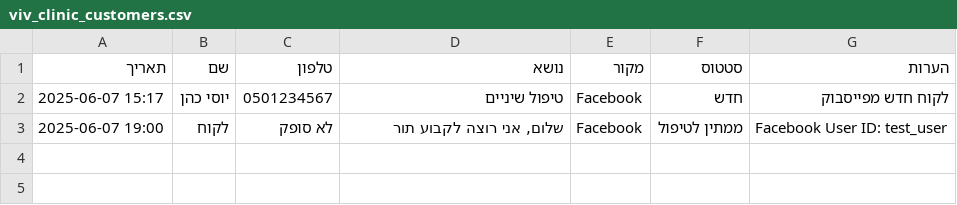
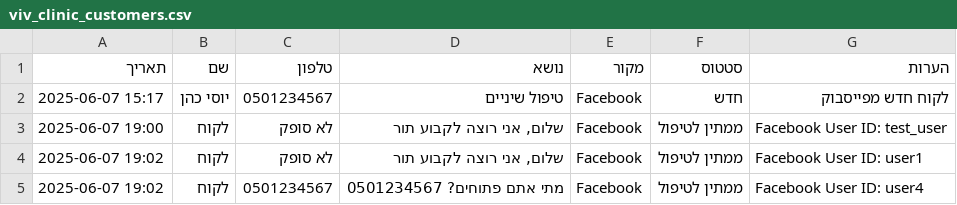
Before and after one commit to jufjuf/openhands-mcp, a CSV file: viv_clinic_customers.csv, drawn as a sheet.

```diff
--- a/viv_clinic_customers.csv
+++ b/viv_clinic_customers.csv
@@ -3 +3,3 @@
 2025-06-07 19:00,לקוח,לא סופק,"שלום, אני רוצה לקבוע תור",Facebook,ממתין לטיפול,Facebook User ID: test_user
+2025-06-07 19:02,לקוח,לא סופק,"שלום, אני רוצה לקבוע תור",Facebook,ממתין לטיפול,Facebook User ID: user1
+2025-06-07 19:02,לקוח,0501234567,מתי אתם פתוחים? 0501234567,Facebook,ממתין לטיפול,Facebook User ID: user4
```
Also changed, not shown: 3 other files.
